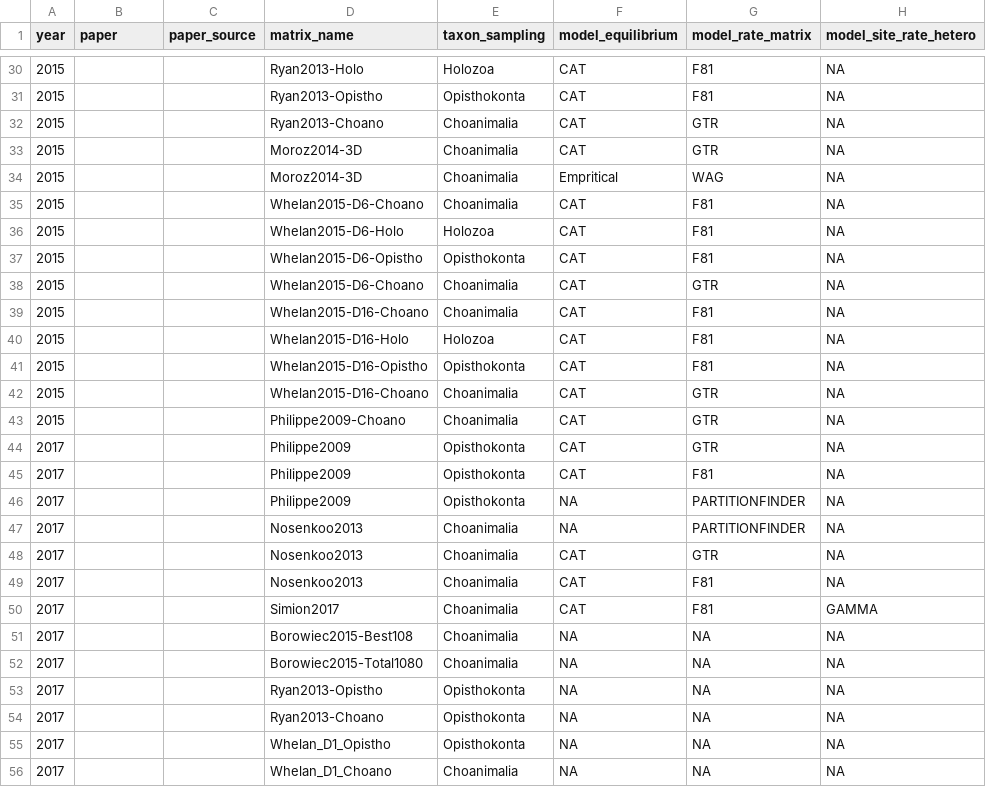
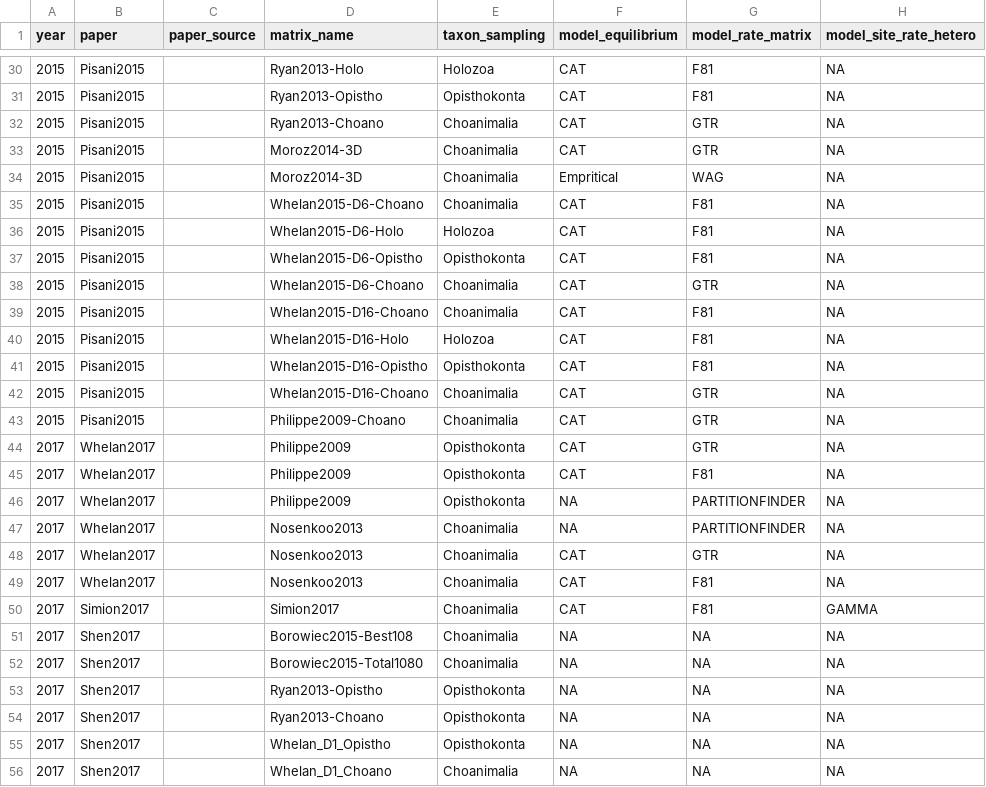
Before and after one commit to dunnlab/animal_tree_root, a TSV file: tables/analyses.tsv, drawn as a sheet; only a part is shown, gaps mark what is left out; the diff covers the shown part only; the diff names each change by its address in the sheet, - before the commit and + after, or states it on an @@ line.

```diff
--- a/tables/analyses.tsv
+++ b/tables/analyses.tsv
-B30:B43 (paper): (empty)
+B30:B43 (paper): Pisani2015
-B44:B49 (paper): (empty)
+B44:B49 (paper): Whelan2017
-B50 (paper): (empty)
+B50 (paper): Simion2017
-B51:B56 (paper): (empty)
+B51:B56 (paper): Shen2017
```
Also changed, not shown: 54 edited cells elsewhere in this file, tables/datasets.tsv.
